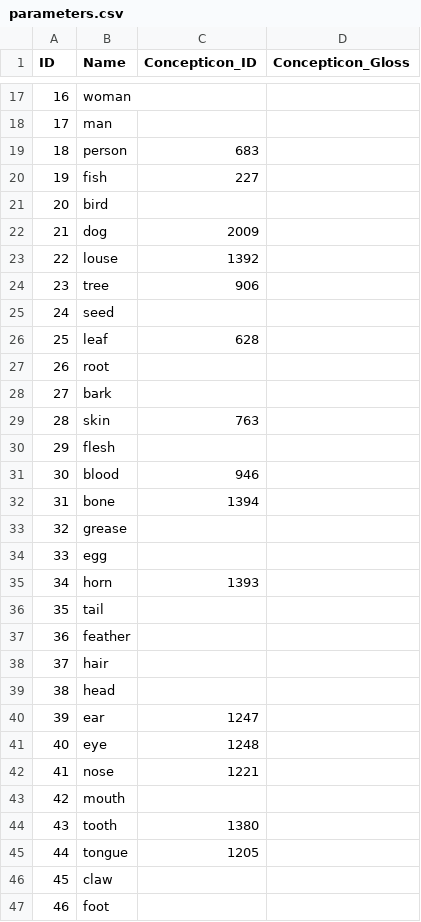
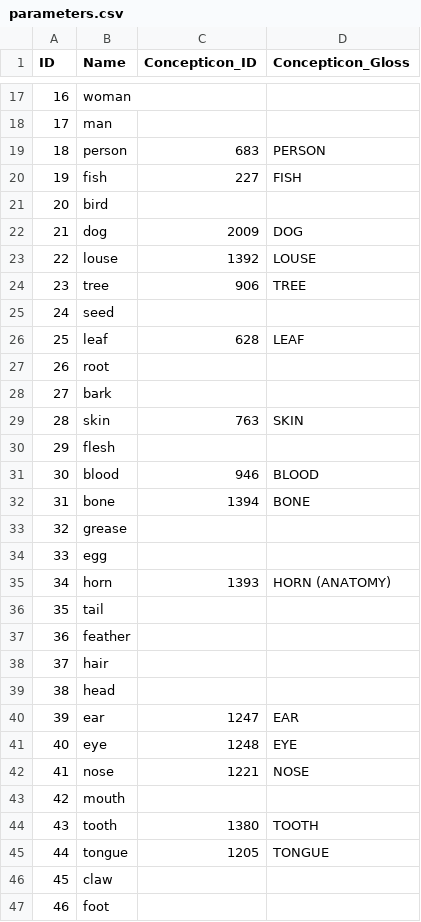
Before and after one commit to lexibank/asjp, a CSV file: cldf/parameters.csv, drawn as a sheet; only a part is shown, gaps mark what is left out; the diff covers the shown part only.

```diff
--- a/cldf/parameters.csv
+++ b/cldf/parameters.csv
@@ -18,19 +18,19 @@ ID,Name,Concepticon_ID,Concepticon_Gloss
 17,man,,
-18,person,683,
-19,fish,227,
+18,person,683,PERSON
+19,fish,227,FISH
 20,bird,,
-21,dog,2009,
-22,louse,1392,
-23,tree,906,
+21,dog,2009,DOG
+22,louse,1392,LOUSE
+23,tree,906,TREE
 24,seed,,
-25,leaf,628,
+25,leaf,628,LEAF
 26,root,,
 27,bark,,
-28,skin,763,
+28,skin,763,SKIN
 29,flesh,,
-30,blood,946,
-31,bone,1394,
+30,blood,946,BLOOD
+31,bone,1394,BONE
 32,grease,,
 33,egg,,
-34,horn,1393,
+34,horn,1393,HORN (ANATOMY)
 35,tail,,
@@ -39,8 +39,8 @@ ID,Name,Concepticon_ID,Concepticon_Gloss
 38,head,,
-39,ear,1247,
-40,eye,1248,
-41,nose,1221,
+39,ear,1247,EAR
+40,eye,1248,EYE
+41,nose,1221,NOSE
 42,mouth,,
-43,tooth,1380,
-44,tongue,1205,
+43,tooth,1380,TOOTH
+44,tongue,1205,TONGUE
 45,claw,,
```
Also changed, not shown: 25 edited cells elsewhere in this file, cldf/languages.csv, 6 other files.
